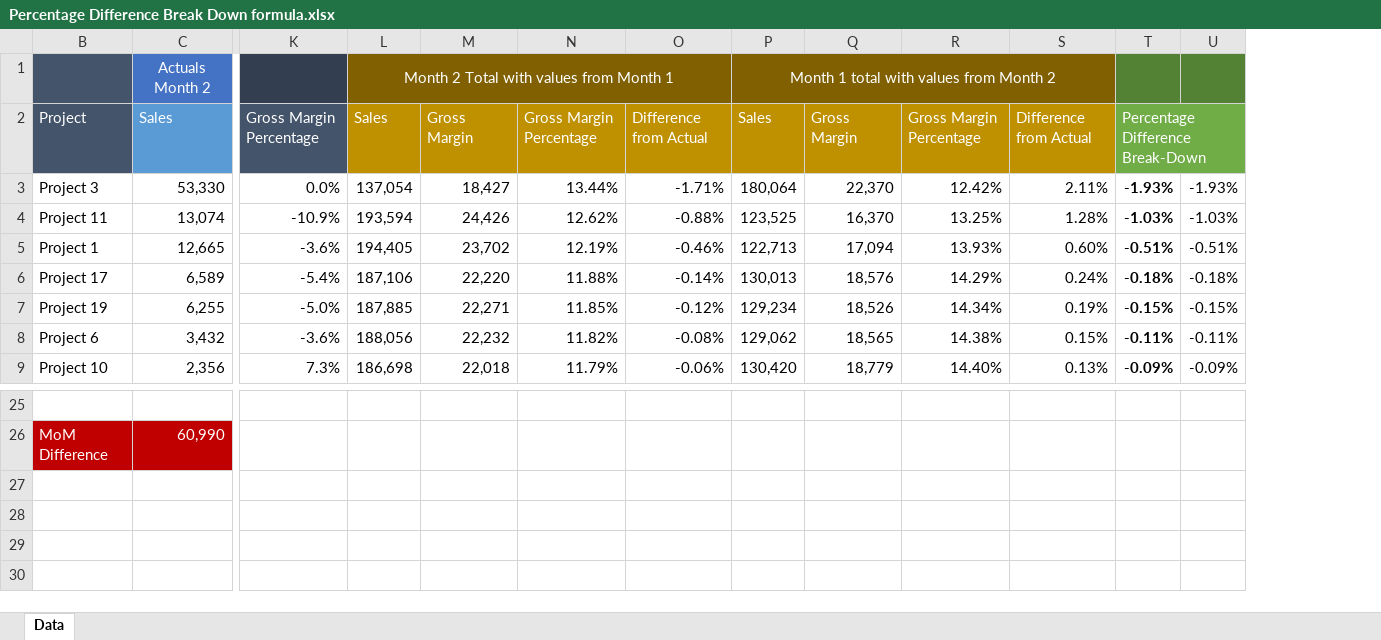
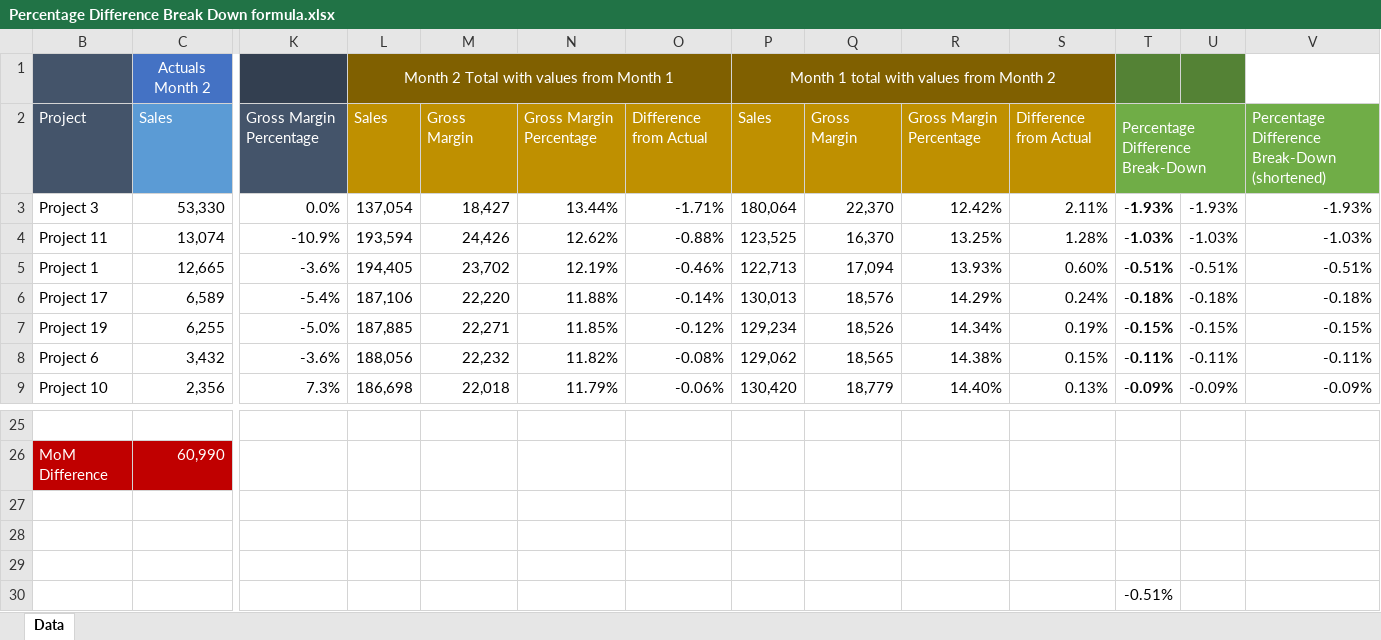
Before and after one commit to DanielSallander/Pdbd, an Excel workbook: Percentage Difference Break Down formula.xlsx, sheet Data, drawn as a sheet; only a part is shown, gaps mark what is left out; values as stored, in another font and other column widths than the file's, no borders; conditional formats not drawn; rows hold the shown columns only; the diff names each change by its address in the sheet, - before the commit and + after, or states it on an @@ line.

Commit message:
Add files via upload

```diff
--- a/Percentage Difference Break Down formula.xlsx (sheet Data)
+++ b/Percentage Difference Break Down formula.xlsx (sheet Data)
+column V, rows 2-9: Percentage Difference Break-Down (shortened) | -1.93% | -1.03% | -0.51% | -0.18% | -0.15% | -0.11% | -0.09%
+row 27: (empty)
+row 28: (empty)
+row 29: (empty)
+row 30:  |  |  |  |  |  |  |  |  |  |  | -0.51%
```
